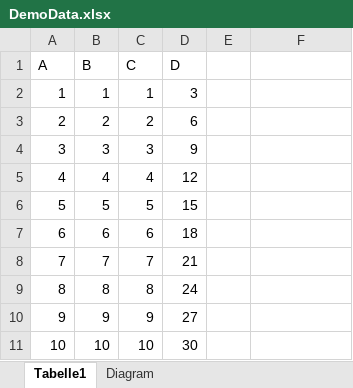
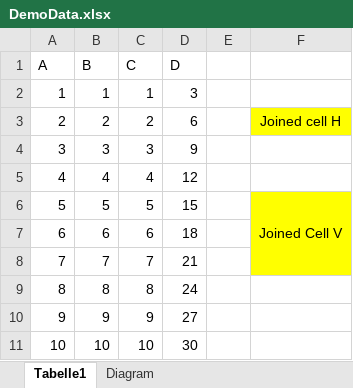
Before and after one commit to VolkmarR/ExcelDemo, an Excel workbook: DemoData.xlsx, sheet Tabelle1, drawn as a sheet; only a part is shown; values as stored, in another font and other column widths than the file's, no borders; charts and pictures and conditional formats and table styles not drawn; the diff names each change by its address in the sheet, - before the commit and + after, or states it on an @@ line.

```diff
--- a/DemoData.xlsx (sheet Tabelle1)
+++ b/DemoData.xlsx (sheet Tabelle1)
-F3: (empty)
+F3: Joined cell H
-F3 fill: none
+F3 fill: #FFFF00
-F6: (empty)
+F6: Joined Cell V
-F6:F8 fill: none
+F6:F8 fill: #FFFF00
+F6:F8 merged
```
Also changed, not shown: charts or pictures, 12 other files.
